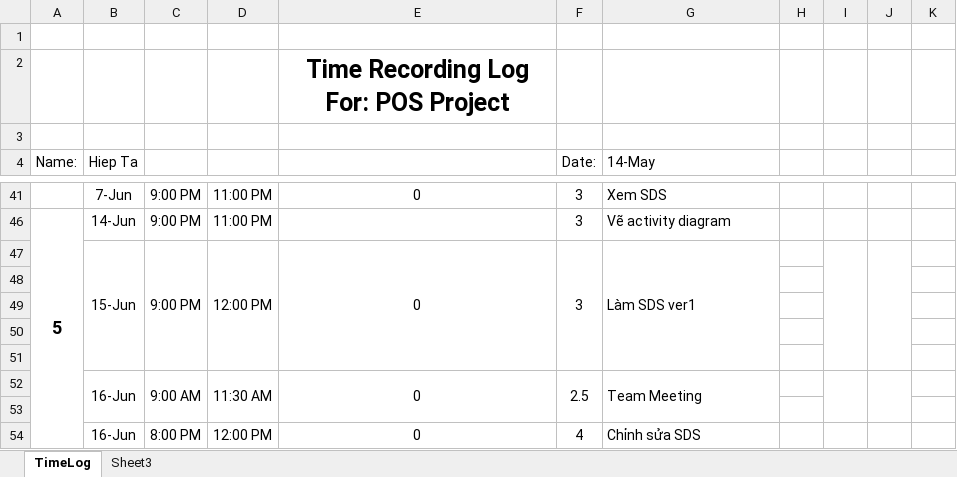
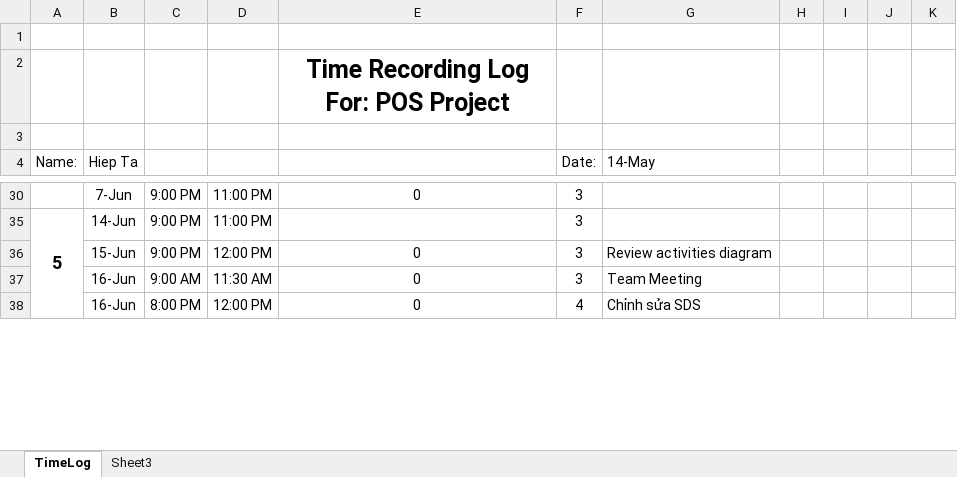
Before and after one commit to vucongthuc/hit-team-2012, an Excel workbook: SEP/Time Log & Planned Weekly/Timelog_HiepTa_SEP.xlsx, sheet TimeLog, drawn as a sheet; only a part is shown, gaps mark what is left out; values as stored, in another font and other column widths than the file's, no borders; removed rows and columns are numbered as before the commit, all else as after; the diff covers the shown part only; the diff names each change by its address in the sheet, - before the commit and + after, or states it on an @@ line.

```diff
--- a/SEP/Time Log & Planned Weekly/Timelog_HiepTa_SEP.xlsx (sheet TimeLog)
+++ b/SEP/Time Log & Planned Weekly/Timelog_HiepTa_SEP.xlsx (sheet TimeLog)
-G30 (14-May): Xem SDS
+G30 (14-May): (empty)
-G35 (14-May): Vẽ activity diagram
+G35 (14-May): (empty)
-B47:B51 merged
-C47:C51 merged
-D47:D51 merged
-E47:E51 merged
-F47:F51 merged
-G36 (14-May): Làm SDS ver1
+G36 (14-May): Review activities diagram
-G47:G51 merged
-I47:I51 merged
-J47:J51 merged
-row 48: (empty)
-row 49: (empty)
-row 50: (empty)
-row 51: (empty)
-B52:B53 merged
-C52:C53 merged
-D52:D53 merged
-E52:E53 merged
-F37 (Date:): 2.5
+F37 (Date:): 3
-F52:F53 merged
-G52:G53 merged
-I52:I53 merged
-J52:J53 merged
-row 53: (empty)
```
Also changed, not shown: 17 removed rows, 33 edited cells and merged cells elsewhere in this sheet, hidden cells.
